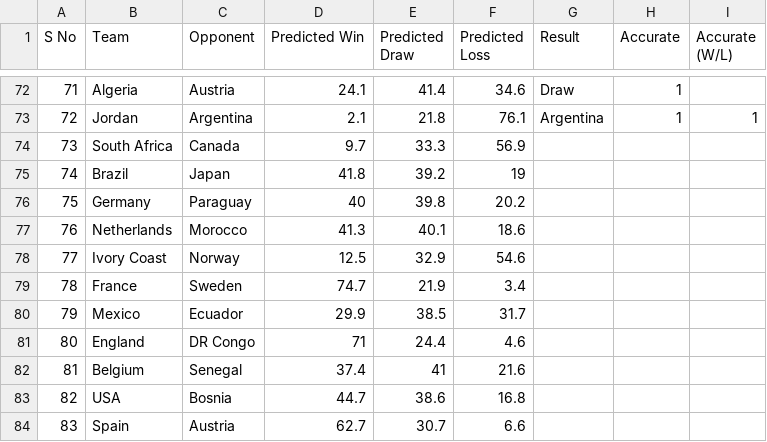
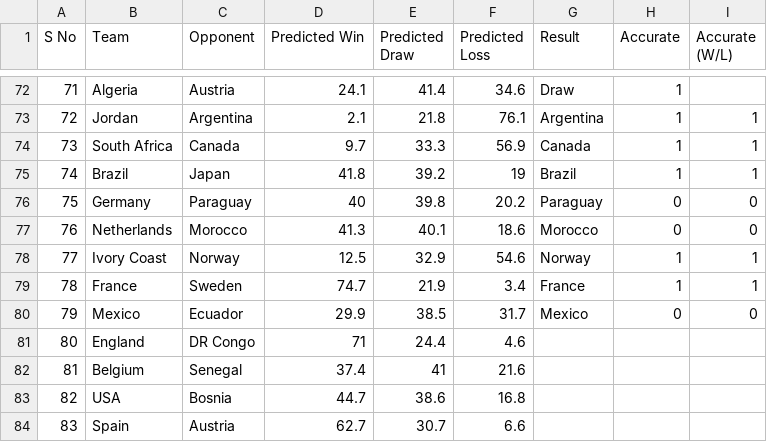
Before and after one commit to tanmay7d/gaussian-hmm-football, a CSV file: Live Test/Predictions.csv, drawn as a sheet; only a part is shown, gaps mark what is left out.

Commit message:
Result updated

```diff
--- a/Live Test/Predictions.csv
+++ b/Live Test/Predictions.csv
@@ -73,9 +73,9 @@ S No,Team,Opponent,Predicted Win,Predicted Draw,Predicted Loss,Result,Accurate,A
 72,Jordan,Argentina,2.1,21.8,76.1,Argentina,1,1
-73,South Africa,Canada,9.7,33.3,56.9,,,
-74,Brazil,Japan,41.8,39.2,19,,,
-75,Germany,Paraguay,40,39.8,20.2,,,
-76,Netherlands,Morocco,41.3,40.1,18.6,,,
-77,Ivory Coast,Norway,12.5,32.9,54.6,,,
-78,France,Sweden,74.7,21.9,3.4,,,
-79,Mexico,Ecuador,29.9,38.5,31.7,,,
+73,South Africa,Canada,9.7,33.3,56.9,Canada,1,1
+74,Brazil,Japan,41.8,39.2,19,Brazil,1,1
+75,Germany,Paraguay,40,39.8,20.2,Paraguay,0,0
+76,Netherlands,Morocco,41.3,40.1,18.6,Morocco,0,0
+77,Ivory Coast,Norway,12.5,32.9,54.6,Norway,1,1
+78,France,Sweden,74.7,21.9,3.4,France,1,1
+79,Mexico,Ecuador,29.9,38.5,31.7,Mexico,0,0
 80,England,DR Congo,71,24.4,4.6,,,
```
